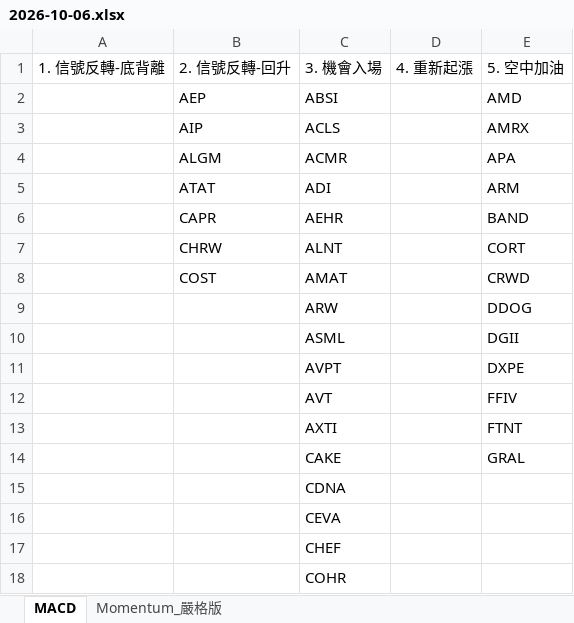
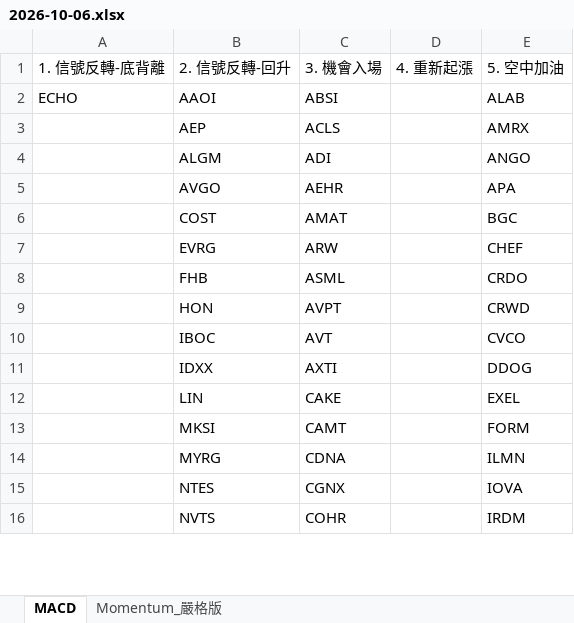
Before and after one commit to Kira11-ja/macd-scanner, an Excel workbook: results/2026-10-06.xlsx, sheet MACD, drawn as a sheet; only a part is shown; values as stored, in another font and other column widths than the file's, no borders; removed rows and columns are numbered as before the commit, all else as after; the diff covers the shown part only; the diff names each change by its address in the sheet, - before the commit and + after, or states it on an @@ line.

```diff
--- a/results/2026-10-06.xlsx (sheet MACD)
+++ b/results/2026-10-06.xlsx (sheet MACD)
-A2: (empty)
+A2: ECHO
-B2: AEP
+B2: AAOI
-E2: AMD
+E2: ALAB
-B3: AIP
+B3: AEP
-row 4:  | ALGM | ACMR |  | APA
-B4: ATAT
+B4: ALGM
-E4: ARM
+E4: ANGO
-B5: CAPR
+B5: AVGO
-E5: BAND
+E5: APA
-row 7:  | CHRW | ALNT |  | CORT
-E6: CRWD
+E6: BGC
-B7: (empty)
+B7: EVRG
-E7: DDOG
+E7: CHEF
-B8: (empty)
+B8: FHB
-E8: DGII
+E8: CRDO
-B9: (empty)
+B9: HON
-E9: DXPE
+E9: CRWD
-B10: (empty)
+B10: IBOC
-E10: FFIV
+E10: CVCO
-B11: (empty)
+B11: IDXX
-E11: FTNT
+E11: DDOG
-B12: (empty)
+B12: LIN
-E12: GRAL
+E12: EXEL
+row 13:  | MKSI | CAMT |  | FORM
-B14: (empty)
+B14: MYRG
-E14: (empty)
+E14: ILMN
-row 16:  |  | CEVA
-row 17:  |  | CHEF
+row 15:  | NTES | CGNX |  | IOVA
-B16: (empty)
+B16: NVTS
-E16: (empty)
+E16: IRDM
```
Also changed, not shown: 53 added rows, 3 removed rows and 10 edited cells elsewhere in this sheet, sheet Momentum_嚴格版, 1 other file.
